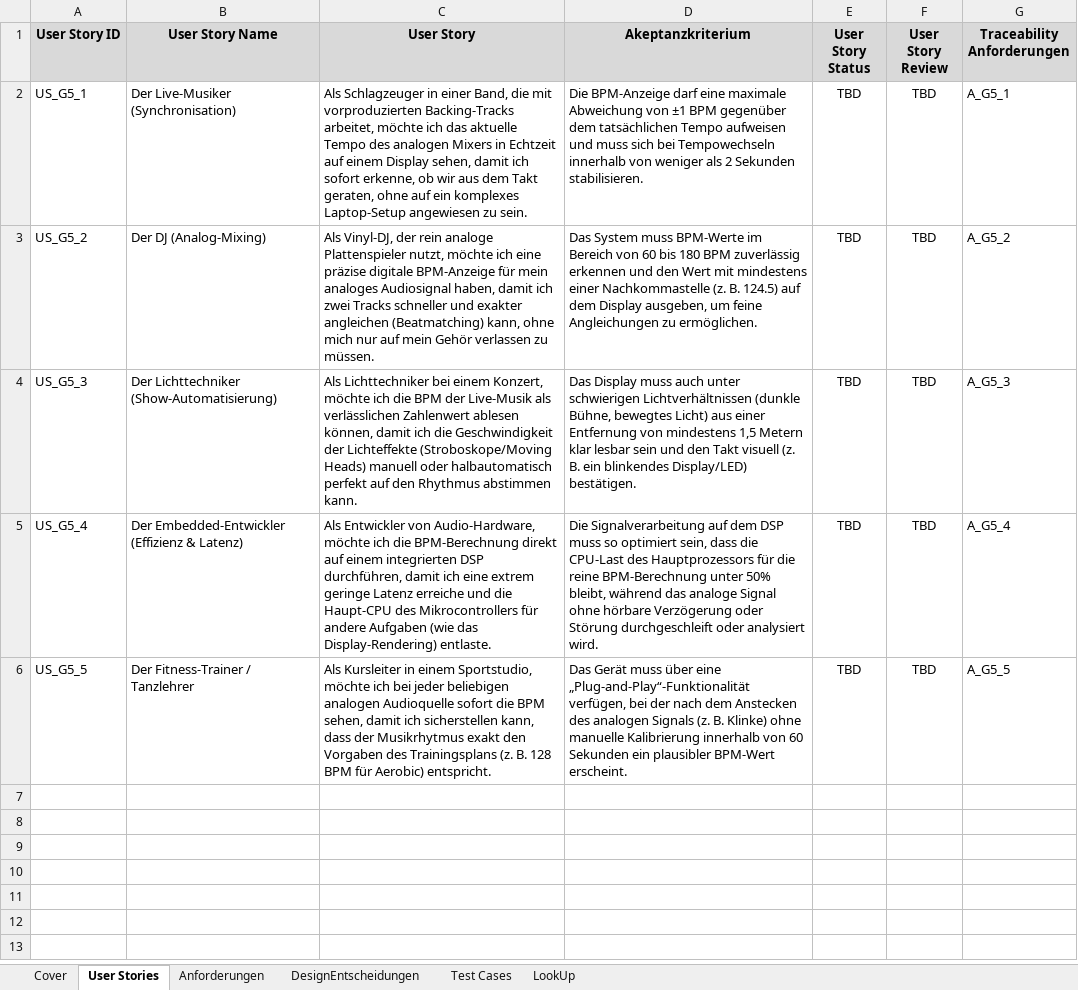
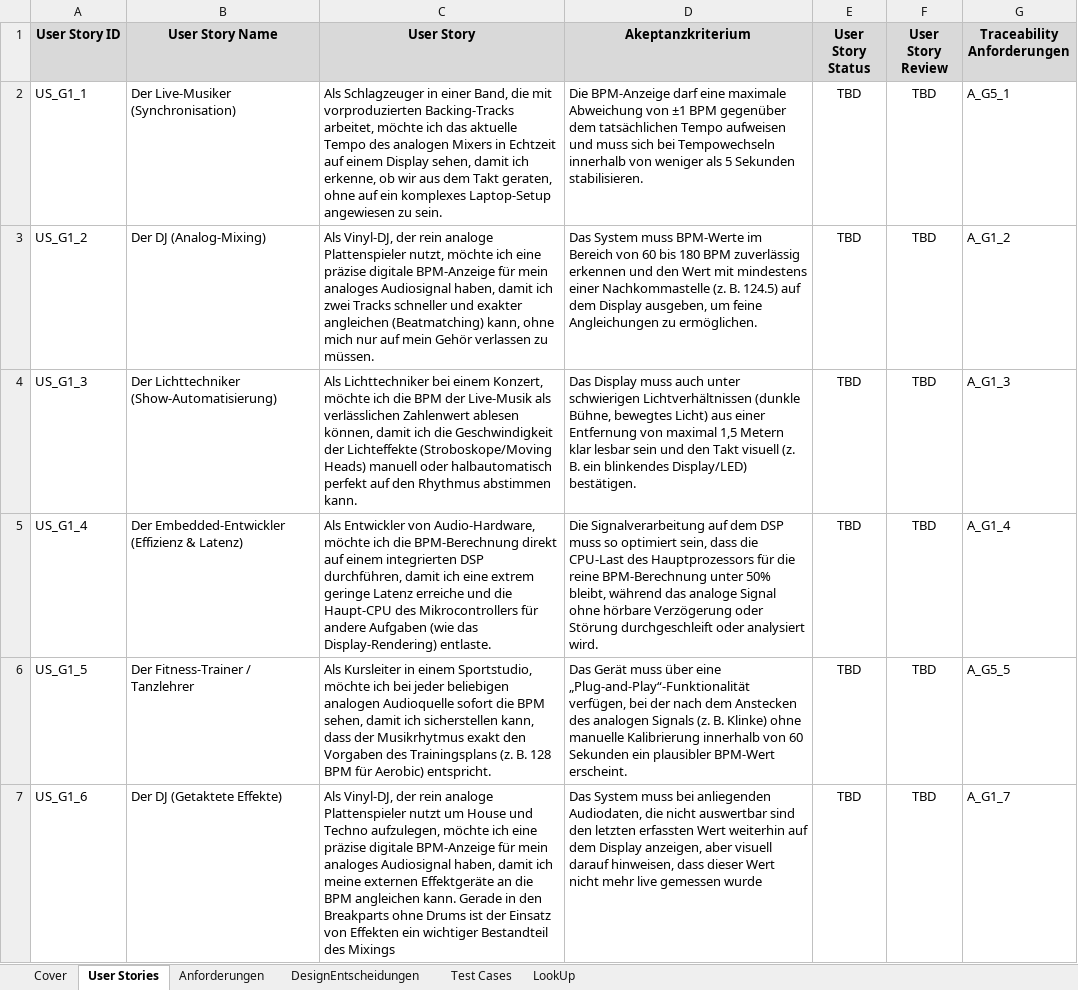
Before and after one commit to WiKinter/BPM-Detection, an Excel workbook: doc/Stories_Req_Design_Test_Template.xlsx, sheet User Stories, drawn as a sheet; values as stored, in another font and other column widths than the file's, no borders; the diff names each change by its address in the sheet, - before the commit and + after, or states it on an @@ line.

Commit message:
Use Cases erweitert und finalisiert Anforderungen erweitert, Finalisierung TBD (nach Absprache)
Gerne gegenlesen

```diff
--- a/doc/Stories_Req_Design_Test_Template.xlsx (sheet User Stories)
+++ b/doc/Stories_Req_Design_Test_Template.xlsx (sheet User Stories)
-A2 (User Story ID): US_G5_1
+A2 (User Story ID): US_G1_1
-C2 (User Story): …damit ich sofort erkenne, ob…
+C2 (User Story): …damit ich erkenne, ob…
-D2 (Akeptanzkriterium): …weniger als 2 Sekunden stabilisieren.
+D2 (Akeptanzkriterium): …weniger als 5 Sekunden stabilisieren.
-A3 (User Story ID): US_G5_2
+A3 (User Story ID): US_G1_2
-G3 (Traceability Anforderungen): A_G5_2
+G3 (Traceability Anforderungen): A_G1_2
-A4 (User Story ID): US_G5_3
+A4 (User Story ID): US_G1_3
-D4 (Akeptanzkriterium): …Entfernung von mindestens 1,5 Metern…
+D4 (Akeptanzkriterium): …Entfernung von maximal 1,5 Metern…
-G4 (Traceability Anforderungen): A_G5_3
+G4 (Traceability Anforderungen): A_G1_3
-A5 (User Story ID): US_G5_4
+A5 (User Story ID): US_G1_4
-G5 (Traceability Anforderungen): A_G5_4
+G5 (Traceability Anforderungen): A_G1_4
-A6 (User Story ID): US_G5_5
+A6 (User Story ID): US_G1_5
+row 7: US_G1_6 | Der DJ (Getaktete Effekte) | Als Vinyl-DJ, der rein analoge Plattenspieler nutzt um House und Techno aufzulegen, möchte ich eine präzise digitale BPM-Anzeige für mein analoges Audiosignal haben, damit ich meine externen Effektgeräte an die BPM angleichen kann. Gerade in den Breakparts ohne Drums ist der Einsatz von Effekten ein wichtiger Bestandteil des Mixings | Das System muss bei anliegenden Audiodaten, die nicht auswertbar sind den letzten erfassten Wert weiterhin auf dem Display anzeigen, aber visuell darauf hinweisen, dass dieser Wert nicht mehr live gemessen wurde | TBD | TBD | A_G1_7
```
Also changed, not shown: sheet Anforderungen.
